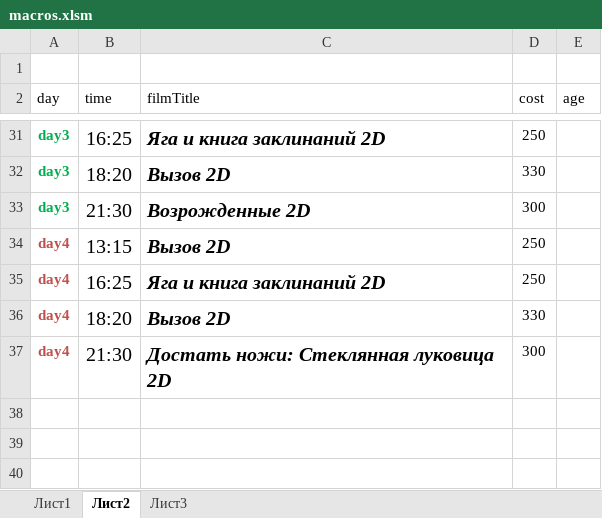
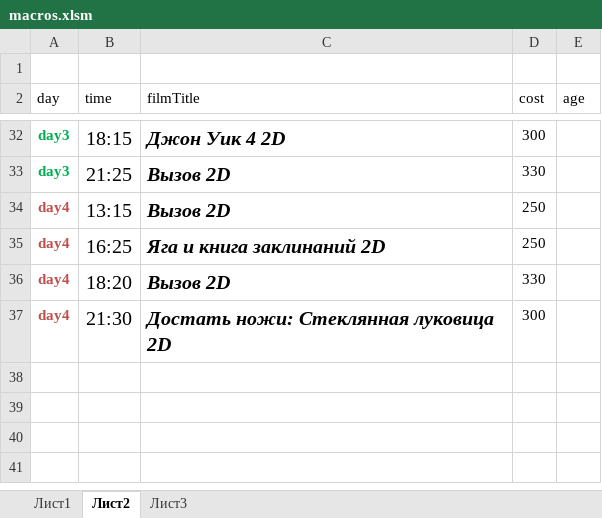
Before and after one commit to eg-bond/ReactSovremennic, an Excel workbook: ExternalScripts/Excel/macros.xlsm, sheet Лист2, drawn as a sheet; only a part is shown, gaps mark what is left out; the shorter side is filled out with more unchanged rows; values as stored, in another font and other column widths than the file's, no borders; removed rows and columns are numbered as before the commit, all else as after; the diff covers the shown part only; the diff names each change by its address in the sheet, - before the commit and + after, or states it on an @@ line.

```diff
--- a/ExternalScripts/Excel/macros.xlsm (sheet Лист2)
+++ b/ExternalScripts/Excel/macros.xlsm (sheet Лист2)
-B32 (time): 16:25
+B32 (time): 18:15
-C32 (filmTitle): Яга и книга заклинаний 2D
+C32 (filmTitle): Джон Уик 4 2D
-D32 (cost): 250
+D32 (cost): 300
-B33 (time): 18:20
+B33 (time): 21:25
-row 33: day3 | 21:30 | Возрожденные 2D | 300
```
Also changed, not shown: 9 added rows, 8 removed rows, 10 edited cells and cell formats elsewhere in this sheet, sheet Лист1, 6 other files.
